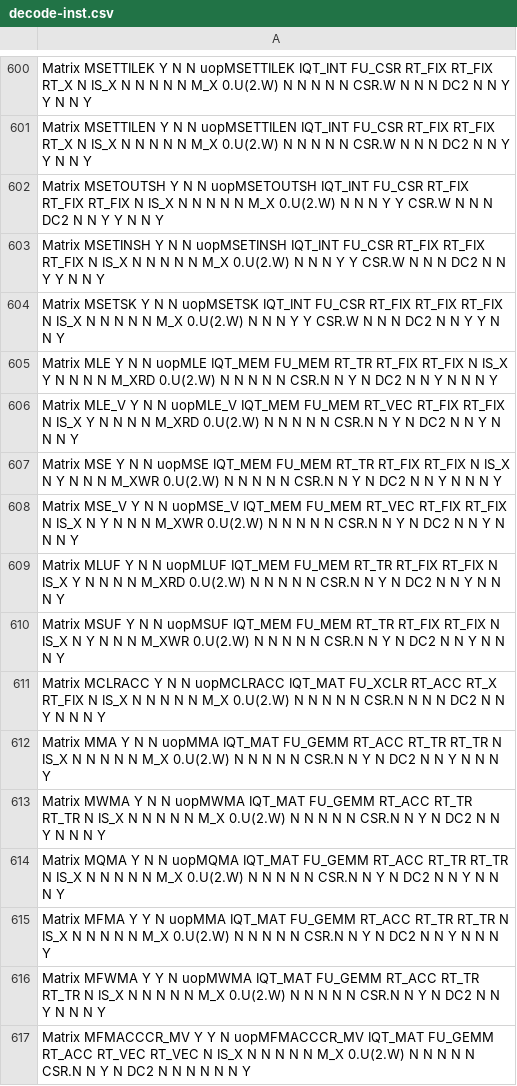
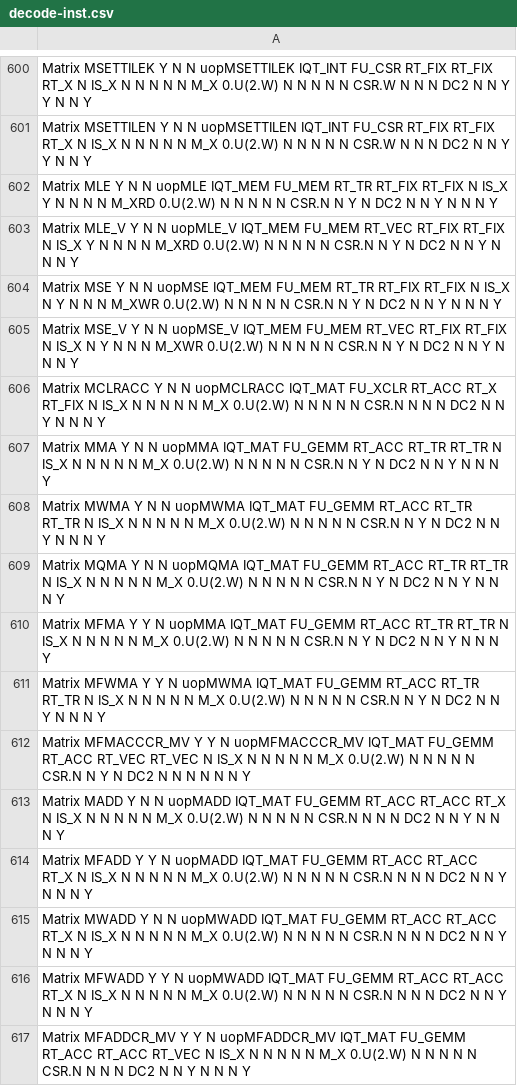
Before and after one commit to riscv-stc/riscv-boom, a CSV file: src/main/resources/csv/decode-inst.csv, drawn as a sheet; only a part is shown, gaps mark what is left out; the shorter side is filled out with more unchanged rows.

```diff
--- a/src/main/resources/csv/decode-inst.csv
+++ b/src/main/resources/csv/decode-inst.csv
@@ -601,5 +601,2 @@ Matrix           MSETTILEK           Y      N       N          uopMSETTILEK
 Matrix           MSETTILEN           Y      N       N          uopMSETTILEN     IQT_INT   FU_CSR     RT_FIX    RT_FIX    RT_X      N        IS_X     N         N         N       N         N          M_X        0.U(2.W)      N           N      N              N            N                CSR.W    N       N             N        DC2       N               N               Y              Y              N               N               Y
-Matrix           MSETOUTSH           Y      N       N          uopMSETOUTSH     IQT_INT   FU_CSR     RT_FIX    RT_FIX    RT_FIX    N        IS_X     N         N         N       N         N          M_X        0.U(2.W)      N           N      N              Y            Y                CSR.W    N       N             N        DC2       N               N               Y              Y              N               N               Y
-Matrix           MSETINSH            Y      N       N          uopMSETINSH      IQT_INT   FU_CSR     RT_FIX    RT_FIX    RT_FIX    N        IS_X     N         N         N       N         N          M_X        0.U(2.W)      N           N      N              Y            Y                CSR.W    N       N             N        DC2       N               N               Y              Y              N               N               Y
-Matrix           MSETSK              Y      N       N          uopMSETSK        IQT_INT   FU_CSR     RT_FIX    RT_FIX    RT_FIX    N        IS_X     N         N         N       N         N          M_X        0.U(2.W)      N           N      N              Y            Y                CSR.W    N       N             N        DC2       N               N               Y              Y              N               N               Y
 Matrix           MLE                 Y      N       N          uopMLE           IQT_MEM   FU_MEM     RT_TR     RT_FIX    RT_FIX    N        IS_X     Y         N         N       N         N          M_XRD      0.U(2.W)      N           N      N              N            N                CSR.N    N       Y             N        DC2       N               N               Y              N              N               N               Y
@@ -608,4 +605,2 @@ Matrix           MSE                 Y      N       N          uopMSE
 Matrix           MSE_V               Y      N       N          uopMSE_V         IQT_MEM   FU_MEM     RT_VEC    RT_FIX    RT_FIX    N        IS_X     N         Y         N       N         N          M_XWR      0.U(2.W)      N           N      N              N            N                CSR.N    N       Y             N        DC2       N               N               Y              N              N               N               Y
-Matrix           MLUF                Y      N       N          uopMLUF          IQT_MEM   FU_MEM     RT_TR     RT_FIX    RT_FIX    N        IS_X     Y         N         N       N         N          M_XRD      0.U(2.W)      N           N      N              N            N                CSR.N    N       Y             N        DC2       N               N               Y              N              N               N               Y
-Matrix           MSUF                Y      N       N          uopMSUF          IQT_MEM   FU_MEM     RT_TR     RT_FIX    RT_FIX    N        IS_X     N         Y         N       N         N          M_XWR      0.U(2.W)      N           N      N              N            N                CSR.N    N       Y             N        DC2       N               N               Y              N              N               N               Y
 Matrix           MCLRACC             Y      N       N          uopMCLRACC       IQT_MAT   FU_XCLR    RT_ACC    RT_X      RT_FIX    N        IS_X     N         N         N       N         N          M_X        0.U(2.W)      N           N      N              N            N                CSR.N    N       N             N        DC2       N               N               Y              N              N               N               Y
```
Also changed, not shown: 4 other files.
